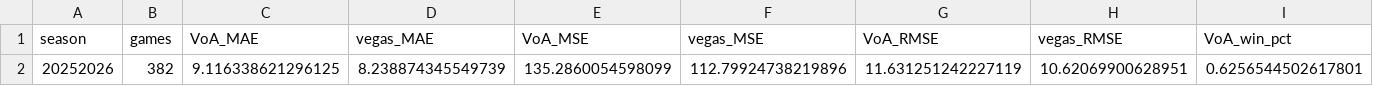
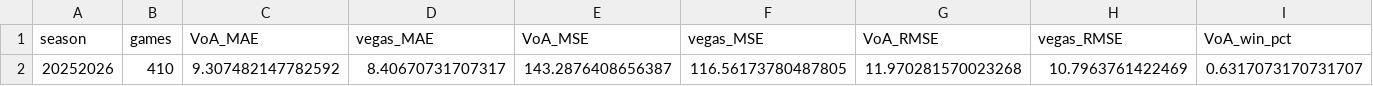
Before and after one commit to gshelor/MCBB_VoA, a CSV file: Data/VoA2025/AccuracyMetrics/VoA2025SeasonAccuracyMetrics.csv, drawn as a sheet; only a part is shown; removed rows and columns are numbered as before the commit, all else as after; rows hold the shown columns only; the diff names each change by its address in the sheet, - before the commit and + after, or states it on an @@ line.

```diff
--- a/Data/VoA2025/AccuracyMetrics/VoA2025SeasonAccuracyMetrics.csv
+++ b/Data/VoA2025/AccuracyMetrics/VoA2025SeasonAccuracyMetrics.csv
-row 2: 20252026 | 382 | 9.116338621296125 | 8.238874345549739 | 135.2860054598099 | 112.79924738219896 | 11.631251242227119 | 10.62069900628951 | 0.6256544502617801
+row 2: 20252026 | 410 | 9.307482147782592 | 8.40670731707317 | 143.2876408656387 | 116.56173780487805 | 11.970281570023268 | 10.7963761422469 | 0.6317073170731707
```
Also changed, not shown: Data/VoA2025/Projections/CBBD/MCBBVoACBBDGameProjections.csv, Data/VoA2025/Projections/MCBBVoA20252026GameProjections.csv, 5 other files.
